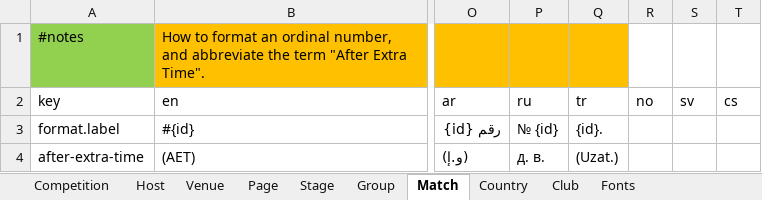
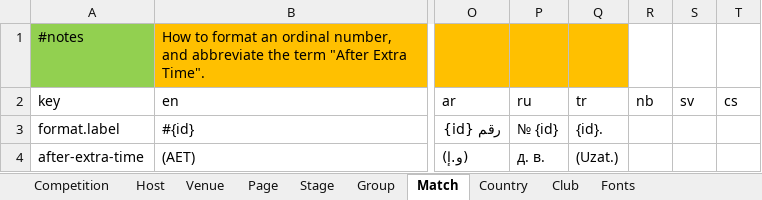
Before and after one commit to bruceoberg/soccer-tourney-poster, an Excel workbook: src/stp/database/localization.xlsx, sheet Match, drawn as a sheet; only a part is shown, gaps mark what is left out; values as stored, in another font and other column widths than the file's, no borders; table styles not drawn; the diff names each change by its address in the sheet, - before the commit and + after, or states it on an @@ line.

```diff
--- a/src/stp/database/localization.xlsx (sheet Match)
+++ b/src/stp/database/localization.xlsx (sheet Match)
-R2: no
+R2: nb
```
Also changed, not shown: sheet Page, sheet Group, sheet Competition, sheet Stage, sheet Club, sheet Venue, 1 more sheet.
